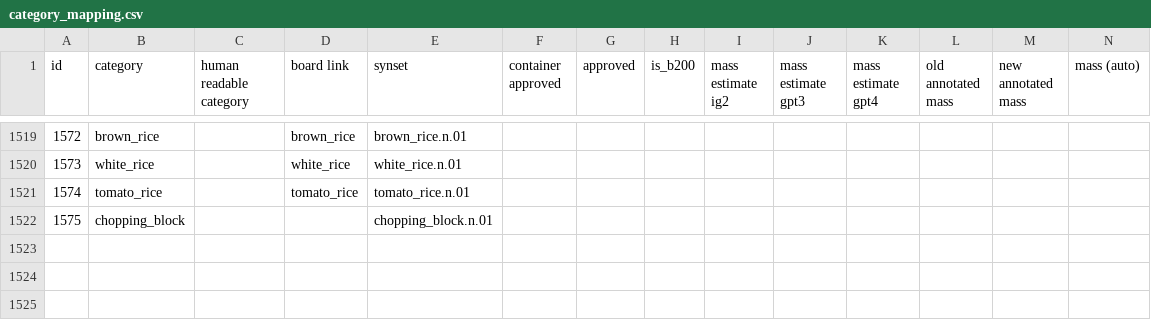
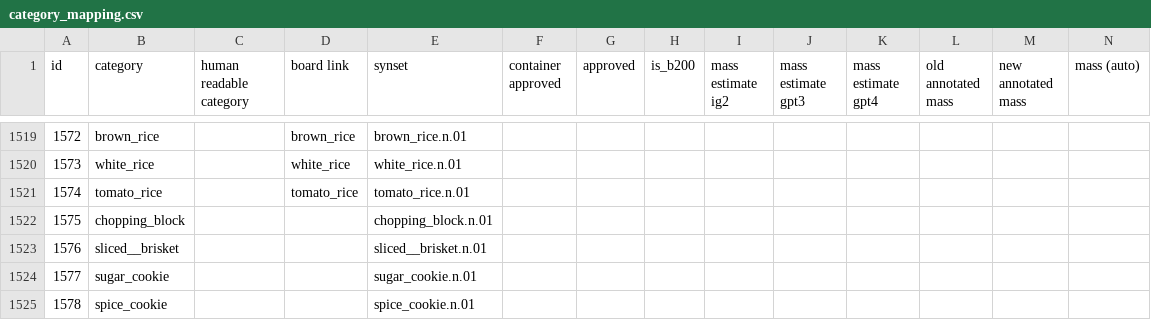
Before and after one commit to StanfordVL/OmniGibson, a CSV file: bddl/bddl/generated_data/category_mapping.csv, drawn as a sheet; only a part is shown, gaps mark what is left out; rows hold the shown columns only; the diff names each change by its address in the sheet, - before the commit and + after, or states it on an @@ line.

```diff
--- a/bddl/bddl/generated_data/category_mapping.csv
+++ b/bddl/bddl/generated_data/category_mapping.csv
+row 1523: 1576 | sliced__brisket |  |  | sliced__brisket.n.01
+row 1524: 1577 | sugar_cookie |  |  | sugar_cookie.n.01
+row 1525: 1578 | spice_cookie |  |  | spice_cookie.n.01
```
Also changed, not shown: bddl/bddl/generated_data/synsets.csv, 7 other files.
